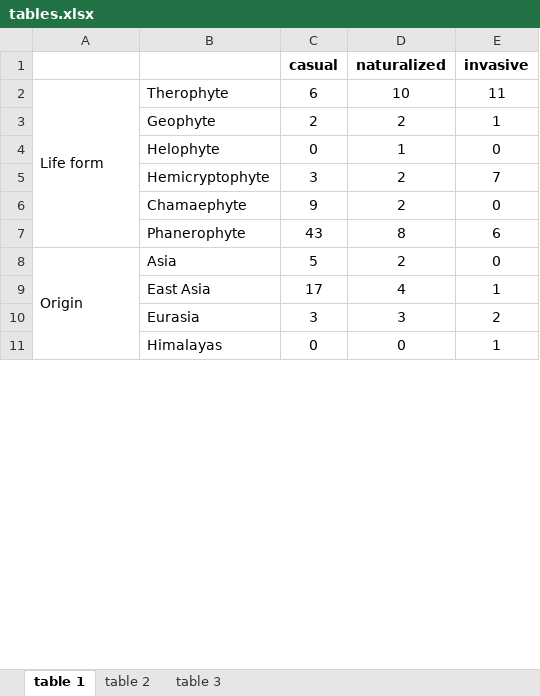
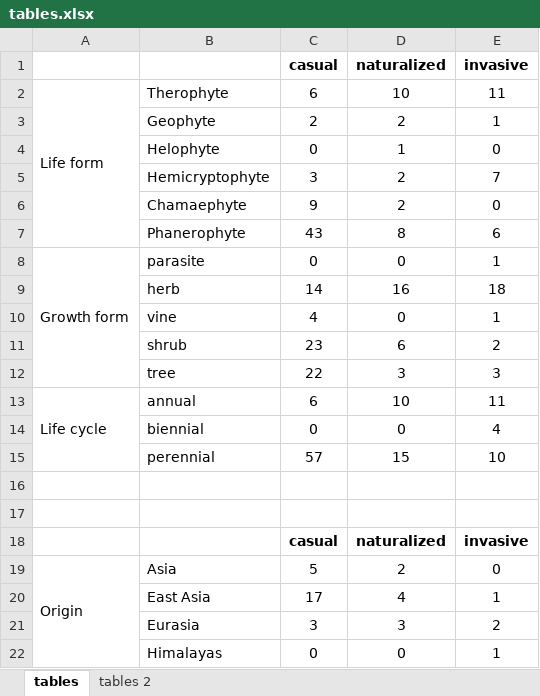
Before and after one commit to galanzse/armenia, an Excel workbook: tables.xlsx, sheet tables, drawn as a sheet; only a part is shown; values as stored, in another font and other column widths than the file's, no borders; the diff covers the shown part only; the diff names each change by its address in the sheet, - before the commit and + after, or states it on an @@ line.

```diff
--- a/tables.xlsx (sheet tables)
+++ b/tables.xlsx (sheet tables)
-sheet tab: table 1
+sheet tab: tables
-sheet tab: table 3
+sheet tab: tables 2
-sheet tab: table 2
+row 8: Growth form | parasite | 0 | 0 | 1
+row 9:  | herb | 14 | 16 | 18
+row 10:  | vine | 4 | 0 | 1
+row 11:  | shrub | 23 | 6 | 2
+row 12:  | tree | 22 | 3 | 3
+row 13: Life cycle | annual | 6 | 10 | 11
+row 14:  | biennial | 0 | 0 | 4
+row 15:  | perennial | 57 | 15 | 10
+row 16: (empty)
+row 17: (empty)
+row 18:  |  | casual | naturalized | invasive
```
Also changed, not shown: 13 added rows, 9 edited cells and merged cells elsewhere in this sheet, data/alien_flora_armenia.xlsx, 7 other files.
